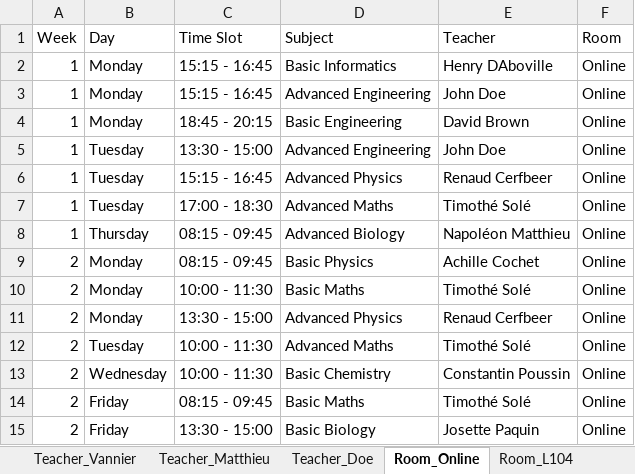
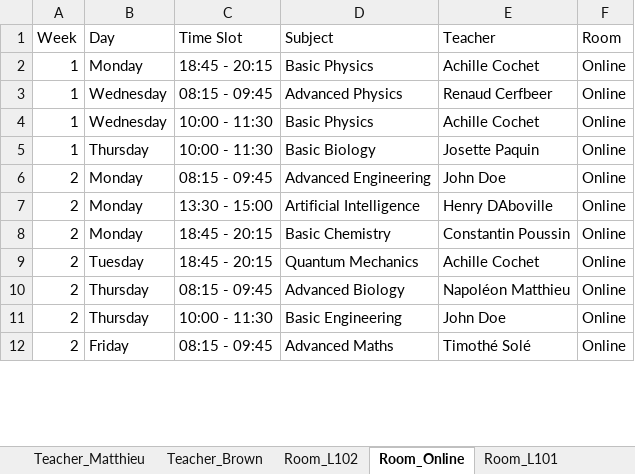
Before and after one commit to Hu9o73/Goodwing-Timetabler, an Excel workbook: Outputs/excel/schedule.xlsx, sheet Room_Online, drawn as a sheet; only a part is shown; values as stored, in another font and other column widths than the file's, no cell formats; removed rows and columns are numbered as before the commit, all else as after; the diff covers the shown part only; the diff names each change by its address in the sheet, - before the commit and + after, or states it on an @@ line.

```diff
--- a/Outputs/excel/schedule.xlsx (sheet Room_Online)
+++ b/Outputs/excel/schedule.xlsx (sheet Room_Online)
-row 2: 1 | Monday | 15:15 - 16:45 | Basic Informatics | Henry DAboville | Online
-row 3: 1 | Monday | 15:15 - 16:45 | Advanced Engineering | John Doe | Online
-D2 (Subject): Basic Engineering
+D2 (Subject): Basic Physics
-E2 (Teacher): David Brown
+E2 (Teacher): Achille Cochet
-row 5: 1 | Tuesday | 13:30 - 15:00 | Advanced Engineering | John Doe | Online
-B3:B4 (Day): Tuesday
+B3:B4 (Day): Wednesday
-C3 (Time Slot): 15:15 - 16:45
+C3 (Time Slot): 08:15 - 09:45
-C4 (Time Slot): 17:00 - 18:30
+C4 (Time Slot): 10:00 - 11:30
-D4 (Subject): Advanced Maths
+D4 (Subject): Basic Physics
-E4 (Teacher): Timothé Solé
+E4 (Teacher): Achille Cochet
-C5 (Time Slot): 08:15 - 09:45
+C5 (Time Slot): 10:00 - 11:30
-D5 (Subject): Advanced Biology
+D5 (Subject): Basic Biology
-E5 (Teacher): Napoléon Matthieu
+E5 (Teacher): Josette Paquin
-D6 (Subject): Basic Physics
+D6 (Subject): Advanced Engineering
-E6 (Teacher): Achille Cochet
+E6 (Teacher): John Doe
-C7 (Time Slot): 10:00 - 11:30
+C7 (Time Slot): 13:30 - 15:00
-D7 (Subject): Basic Maths
+D7 (Subject): Artificial Intelligence
-E7 (Teacher): Timothé Solé
+E7 (Teacher): Henry DAboville
-C8 (Time Slot): 13:30 - 15:00
+C8 (Time Slot): 18:45 - 20:15
-D8 (Subject): Advanced Physics
+D8 (Subject): Basic Chemistry
-E8 (Teacher): Renaud Cerfbeer
+E8 (Teacher): Constantin Poussin
-C9 (Time Slot): 10:00 - 11:30
+C9 (Time Slot): 18:45 - 20:15
-D9 (Subject): Advanced Maths
+D9 (Subject): Quantum Mechanics
-E9 (Teacher): Timothé Solé
+E9 (Teacher): Achille Cochet
+row 10: 2 | Thursday | 08:15 - 09:45 | Advanced Biology | Napoléon Matthieu | Online
-B11 (Day): Wednesday
+B11 (Day): Thursday
-D11 (Subject): Basic Chemistry
+D11 (Subject): Basic Engineering
-E11 (Teacher): Constantin Poussin
+E11 (Teacher): John Doe
-D12 (Subject): Basic Maths
+D12 (Subject): Advanced Maths
-row 15: 2 | Friday | 13:30 - 15:00 | Basic Biology | Josette Paquin | Online
```
Also changed, not shown: 19 added rows, 2 removed rows and 17 edited cells elsewhere in this sheet, sheet Group_A1_TDA, sheet Group_A2_TDB, sheet Room_L105, sheet Room_L106, sheet Room_L102, sheet Teacher_Vannier, 13 more sheets, other sheet tabs, cell formats, Outputs/excel/visual_timetable.xlsx, 2 other files.
